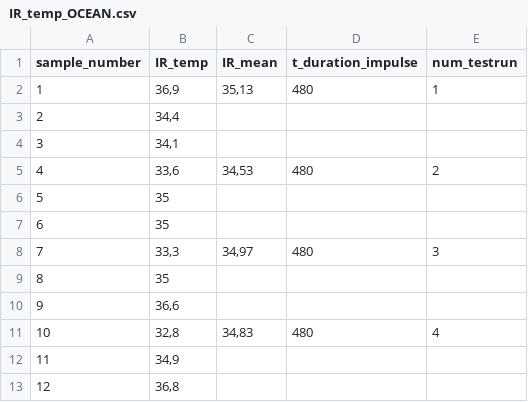
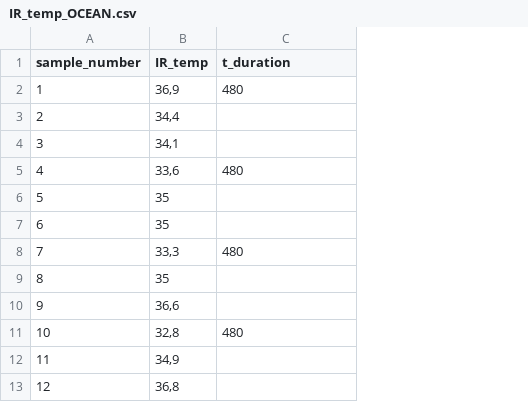
Before and after one commit to NilsTettschlag/drysense-2025_2026, a CSV file: data/OCEAN/IR_temp/IR_temp_OCEAN.csv, drawn as a sheet; only a part is shown; removed rows and columns are numbered as before the commit, all else as after; the diff names each change by its address in the sheet, - before the commit and + after, or states it on an @@ line.

```diff
--- a/data/OCEAN/IR_temp/IR_temp_OCEAN.csv
+++ b/data/OCEAN/IR_temp/IR_temp_OCEAN.csv
-column C (IR_mean), rows 2-11: 35,13 |  |  | 34,53 |  |  | 34,97 |  |  | 34,83
-column E (num_testrun), rows 2-11: 1 |  |  | 2 |  |  | 3 |  |  | 4
-C1: t_duration_impulse
+C1: t_duration
```
Also changed, not shown: data/DLRA/IR_temp/IR_temp_DLRA.csv, 4 other files.
